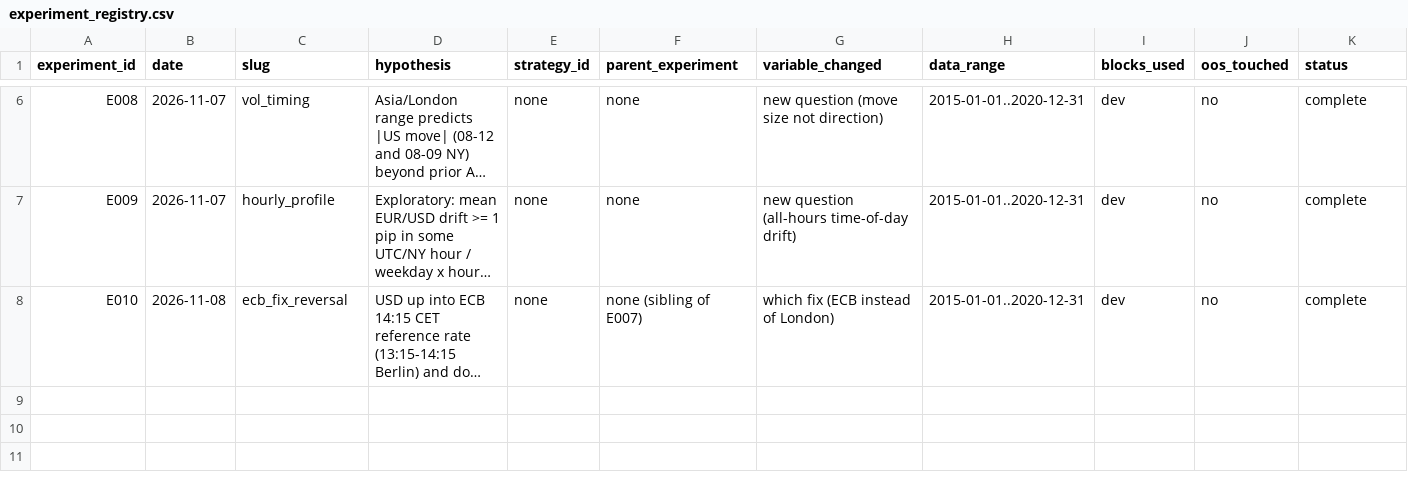
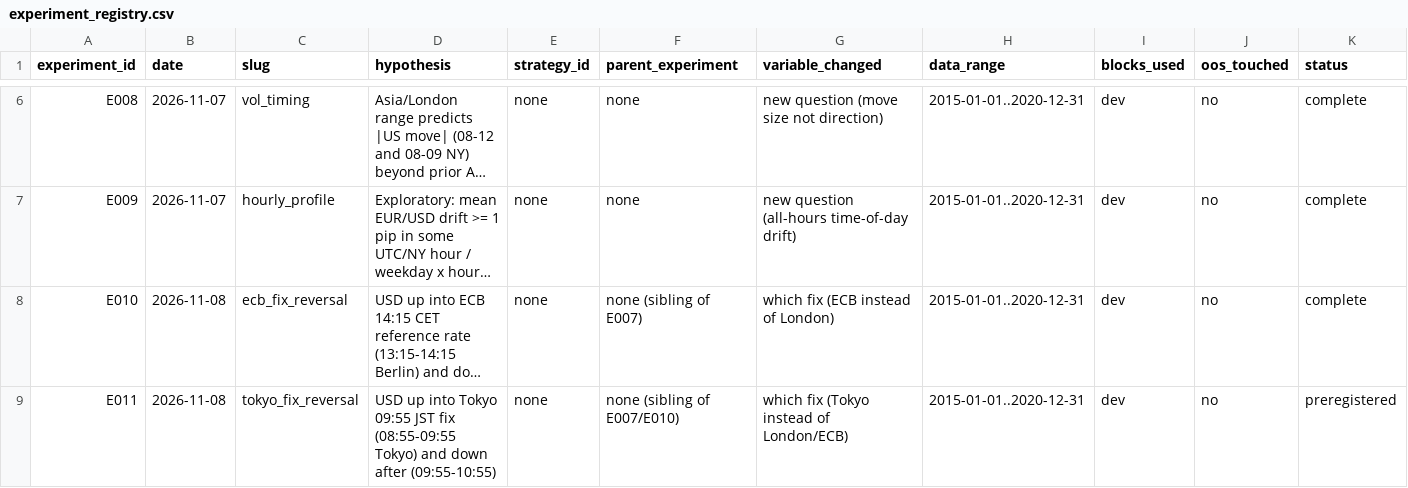
Before and after one commit to wernerh/fx-adaptive-research, a CSV file: experiments/experiment_registry.csv, drawn as a sheet; only a part is shown, gaps mark what is left out; long unchanged cells end in …; rows hold the shown columns only; the diff names each change by its address in the sheet, - before the commit and + after, or states it on an @@ line.

```diff
--- a/experiments/experiment_registry.csv
+++ b/experiments/experiment_registry.csv
+row 9: E011 | 2026-11-08 | tokyo_fix_reversal | USD up into Tokyo 09:55 JST fix (08:55-09:55 Tokyo) and down after (09:55-10:55) | none | none (sibling of E007/E010) | which fix (Tokyo instead of London/ECB) | 2015-01-01..2020-12-31 | dev | no | preregistered
```
Also changed, not shown: 10 other files.
